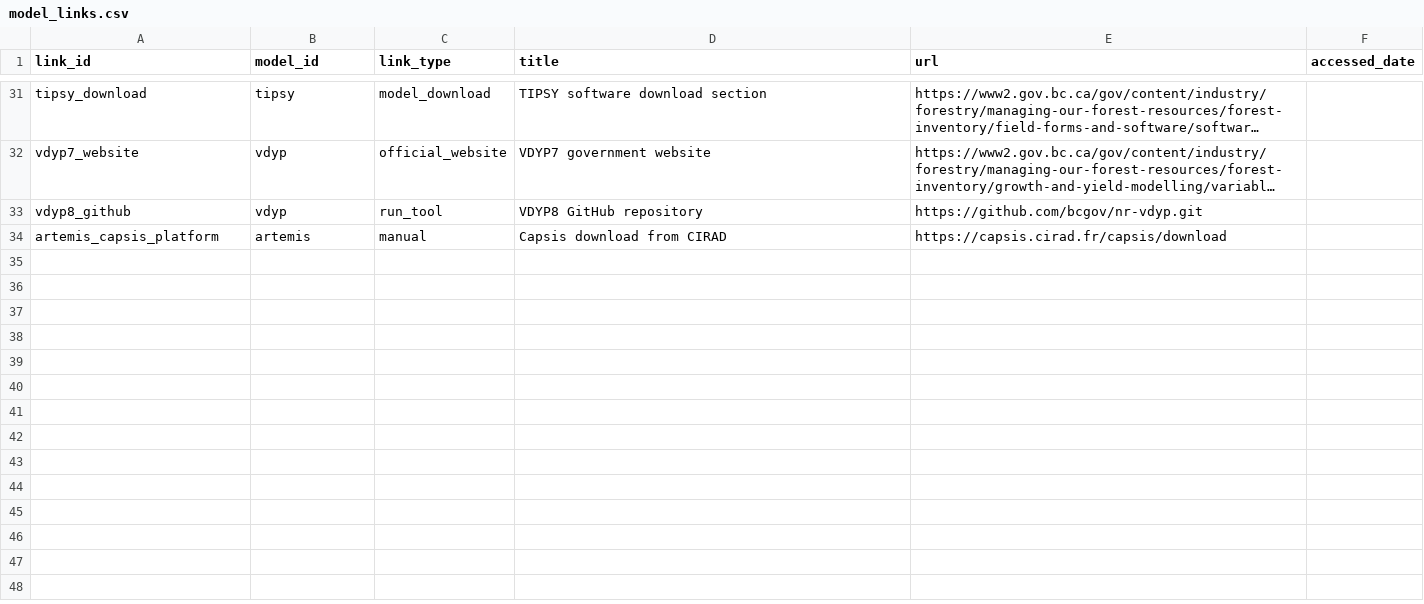
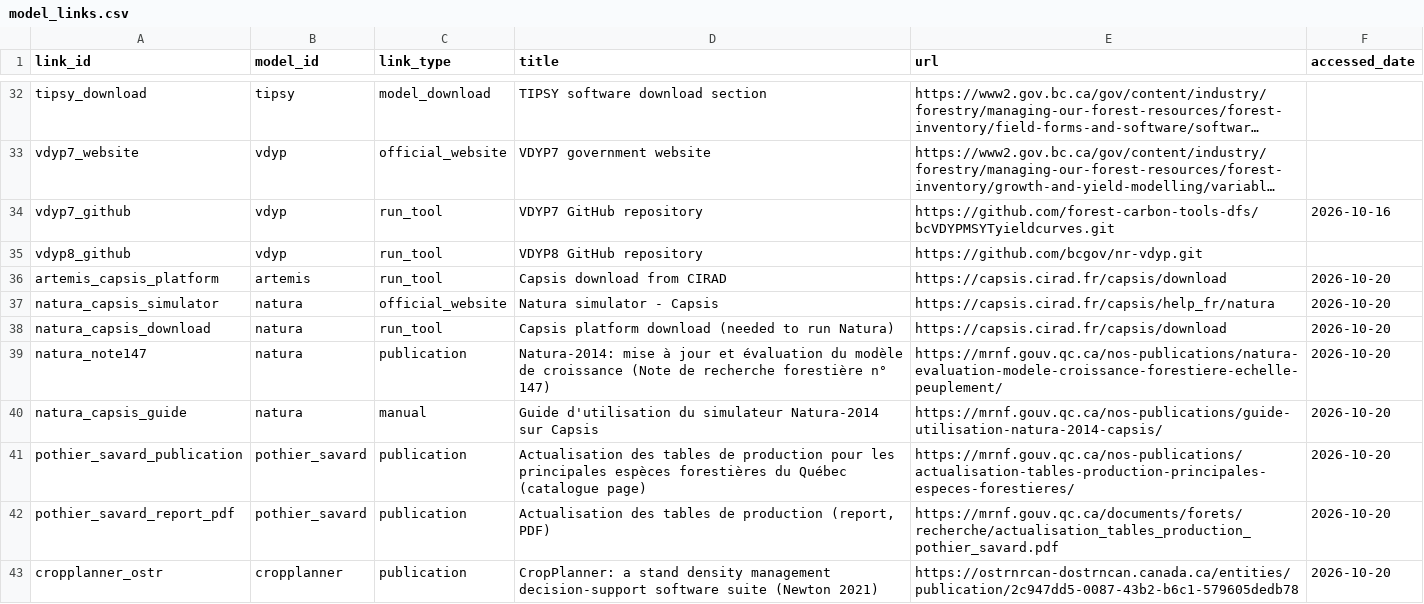
Before and after one commit to forest-carbon-tools-dfs/CanGrowthModels, a CSV file: data/model_links.csv, drawn as a sheet; only a part is shown, gaps mark what is left out; long unchanged cells end in …; addresses are those after the commit; the diff covers the shown part only; the diff names each change by its address in the sheet, - before the commit and + after, or states it on an @@ line.

Commit message:
updated the model schema and added some models

```diff
--- a/data/model_links.csv
+++ b/data/model_links.csv
+row 34: vdyp7_github | vdyp | run_tool | VDYP7 GitHub repository | https://github.com/forest-carbon-tools-dfs/bcVDYPMSYTyieldcurves.git | 2026-10-16
-C36 (link_type): manual
+C36 (link_type): run_tool
-F36 (accessed_date): (empty)
+F36 (accessed_date): 2026-10-20
+row 37: natura_capsis_simulator | natura | official_website | Natura simulator - Capsis | https://capsis.cirad.fr/capsis/help_fr/natura | 2026-10-20
+row 38: natura_capsis_download | natura | run_tool | Capsis platform download (needed to run Natura) | https://capsis.cirad.fr/capsis/download | 2026-10-20
+row 39: natura_note147 | natura | publication | Natura-2014: mise à jour et évaluation du modèle de croissance (Note de recherche forestière n° 147) | https://mrnf.gouv.qc.ca/nos-publications/natura-evaluation-modele-croissance-forestiere-echelle-peuplement/ | 2026-10-20
+row 40: natura_capsis_guide | natura | manual | Guide d'utilisation du simulateur Natura-2014 sur Capsis | https://mrnf.gouv.qc.ca/nos-publications/guide-utilisation-natura-2014-capsis/ | 2026-10-20
+row 41: pothier_savard_publication | pothier_savard | publication | Actualisation des tables de production pour les principales espèces forestières du Québec (catalogue page) | https://mrnf.gouv.qc.ca/nos-publications/actualisation-tables-production-principales-especes-forestieres/ | 2026-10-20
+row 42: pothier_savard_report_pdf | pothier_savard | publication | Actualisation des tables de production (report, PDF) | https://mrnf.gouv.qc.ca/documents/forets/recherche/actualisation_tables_production_pothier_savard.pdf | 2026-10-20
+row 43: cropplanner_ostr | cropplanner | publication | CropPlanner: a stand density management decision-support software suite (Newton 2021) | https://ostrnrcan-dostrncan.canada.ca/entities/publication/2c947dd5-0087-43b2-b6c1-579605dedb78 | 2026-10-20
```
Also changed, not shown: 23 added rows and 5 edited cells elsewhere in this file, data/model_coverage.csv, data/models.csv, 1 other file.
